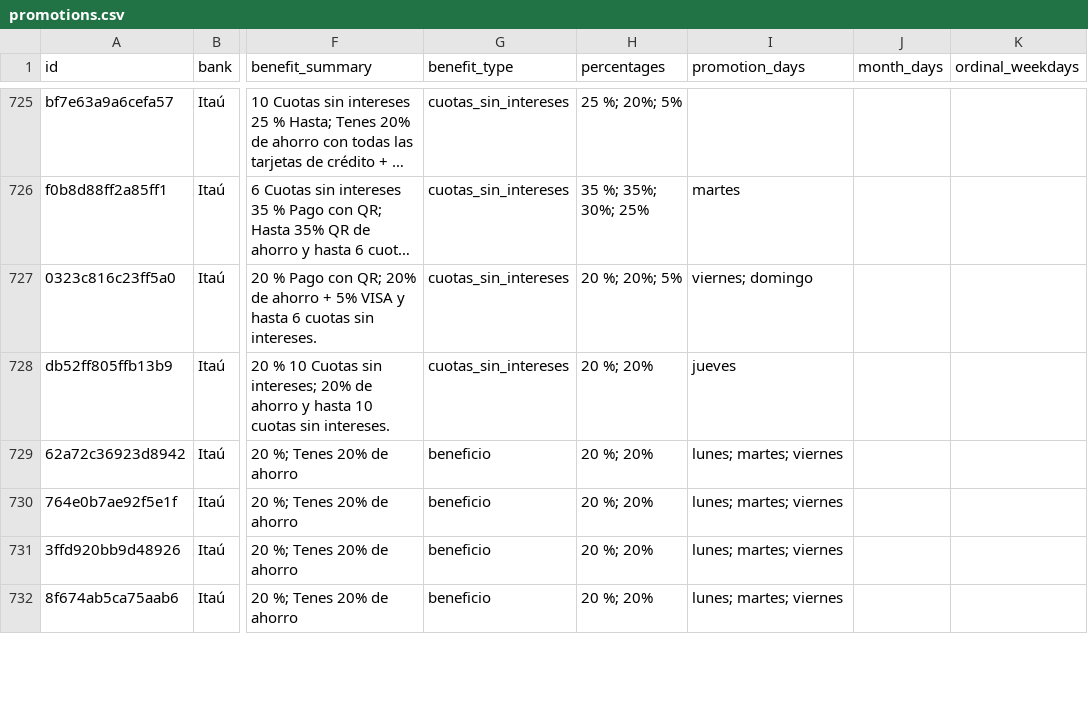
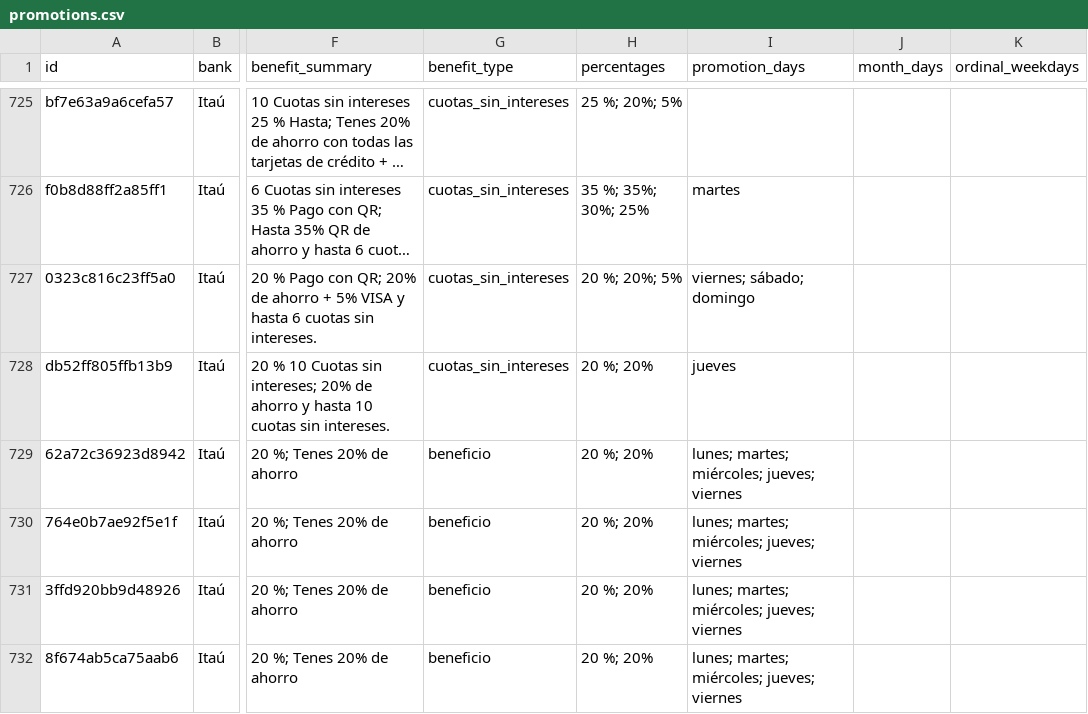
Before and after one commit to giumontebruno/promo-bancos-py, a CSV file: data/promotions.csv, drawn as a sheet; only a part is shown, gaps mark what is left out; long unchanged cells end in …; the diff covers the shown part only; the diff names each change by its address in the sheet, - before the commit and + after, or states it on an @@ line.

Commit message:
Expand promotion day ranges

```diff
--- a/data/promotions.csv
+++ b/data/promotions.csv
-I727 (promotion_days): viernes; domingo
+I727 (promotion_days): viernes; sábado; domingo
-I729:I732 (promotion_days): lunes; martes; viernes
+I729:I732 (promotion_days): lunes; martes; miércoles; jueves; viernes
```
Also changed, not shown: 12 edited cells elsewhere in this file, public/promotions.csv, 4 other files.
